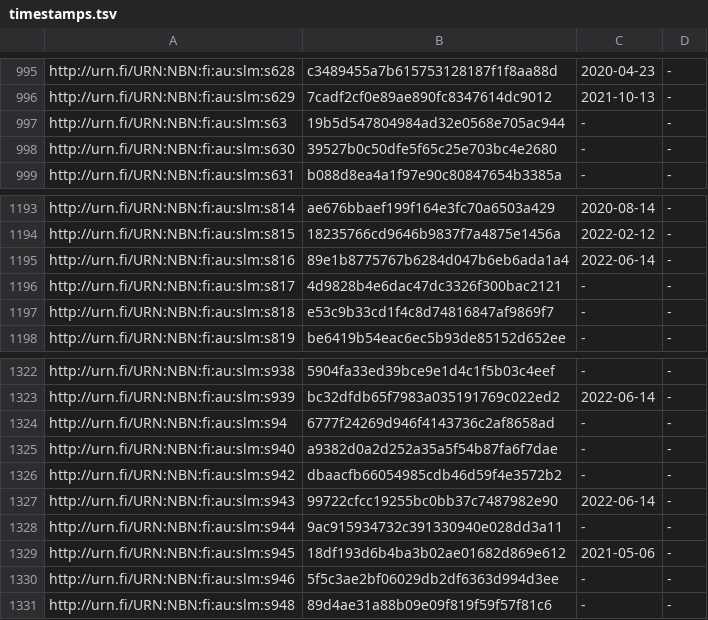
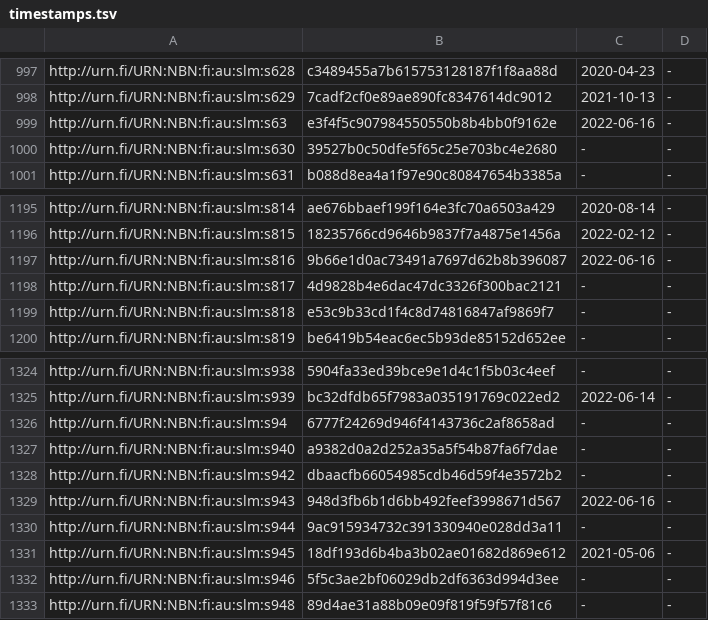
Before and after one commit to NatLibFi/Finto-data, a TSV file: vocabularies/slm/timestamps.tsv, drawn as a sheet; only a part is shown, gaps mark what is left out; the diff covers the shown part only.

```diff
--- a/vocabularies/slm/timestamps.tsv
+++ b/vocabularies/slm/timestamps.tsv
@@ -996,3 +998,3 @@ http://urn.fi/URN:NBN:fi:au:slm:s628	c3489455a7b615753128187f1f8aa88d	2020-04-23
 http://urn.fi/URN:NBN:fi:au:slm:s629	7cadf2cf0e89ae890fc8347614dc9012	2021-10-13	-
-http://urn.fi/URN:NBN:fi:au:slm:s63	19b5d547804984ad32e0568e705ac944	-	-
+http://urn.fi/URN:NBN:fi:au:slm:s63	e3f4f5c907984550550b8b4bb0f9162e	2022-06-16	-
 http://urn.fi/URN:NBN:fi:au:slm:s630	39527b0c50dfe5f65c25e703bc4e2680	-	-
@@ -1194,3 +1196,3 @@ http://urn.fi/URN:NBN:fi:au:slm:s814	ae676bbaef199f164e3fc70a6503a429	2020-08-14
 http://urn.fi/URN:NBN:fi:au:slm:s815	18235766cd9646b9837f7a4875e1456a	2022-02-12	-
-http://urn.fi/URN:NBN:fi:au:slm:s816	89e1b8775767b6284d047b6eb6ada1a4	2022-06-14	-
+http://urn.fi/URN:NBN:fi:au:slm:s816	9b66e1d0ac73491a7697d62b8b396087	2022-06-16	-
 http://urn.fi/URN:NBN:fi:au:slm:s817	4d9828b4e6dac47dc3326f300bac2121	-	-
@@ -1326,3 +1328,3 @@ http://urn.fi/URN:NBN:fi:au:slm:s940	a9382d0a2d252a35a5f54b87fa6f7dae	-	-
 http://urn.fi/URN:NBN:fi:au:slm:s942	dbaacfb66054985cdb46d59f4e3572b2	-	-
-http://urn.fi/URN:NBN:fi:au:slm:s943	99722cfcc19255bc0bb37c7487982e90	2022-06-14	-
+http://urn.fi/URN:NBN:fi:au:slm:s943	948d3fb6b1d6bb492feef3998671d567	2022-06-16	-
 http://urn.fi/URN:NBN:fi:au:slm:s944	9ac915934732c391330940e028dd3a11	-	-
```
Also changed, not shown: 2 added rows and 12 edited cells elsewhere in this file, 2 other files.
